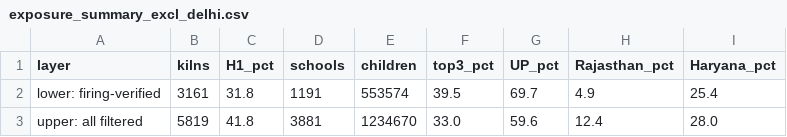
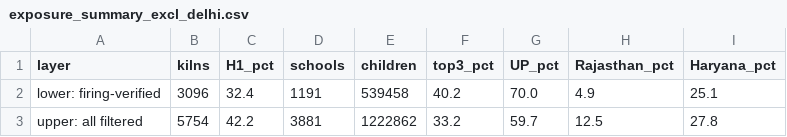
Before and after one commit to rashmi049-clutch/kilnwatch, a CSV file: outputs/tables/exposure_summary_excl_delhi.csv, drawn as a sheet.

```diff
--- a/outputs/tables/exposure_summary_excl_delhi.csv
+++ b/outputs/tables/exposure_summary_excl_delhi.csv
@@ -1,3 +1,3 @@
 layer,kilns,H1_pct,schools,children,top3_pct,UP_pct,Rajasthan_pct,Haryana_pct
-lower: firing-verified,3161,31.8,1191,553574,39.5,69.7,4.9,25.4
-upper: all filtered,5819,41.8,3881,1234670,33.0,59.6,12.4,28.0
+lower: firing-verified,3096,32.4,1191,539458,40.2,70.0,4.9,25.1
+upper: all filtered,5754,42.2,3881,1222862,33.2,59.7,12.5,27.8
```
Also changed, not shown: outputs/tables/emissions_by_district.csv, outputs/tables/emissions_summary.csv, 33 other files.
